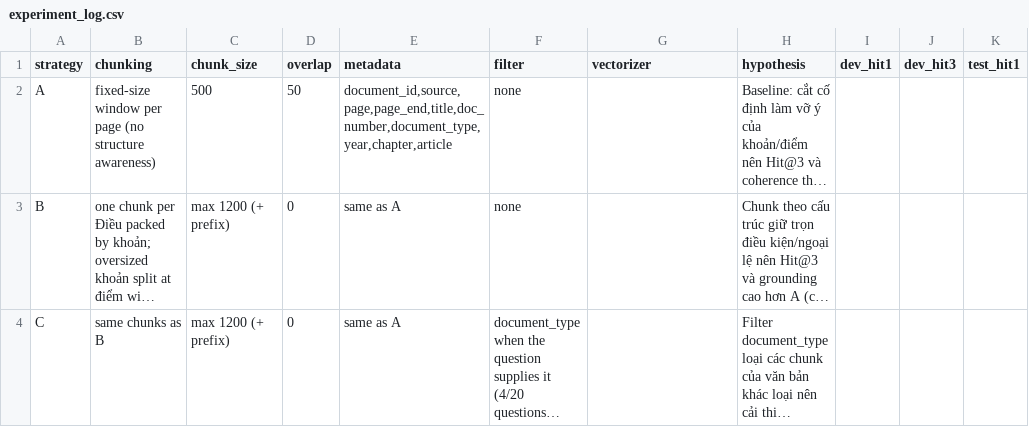
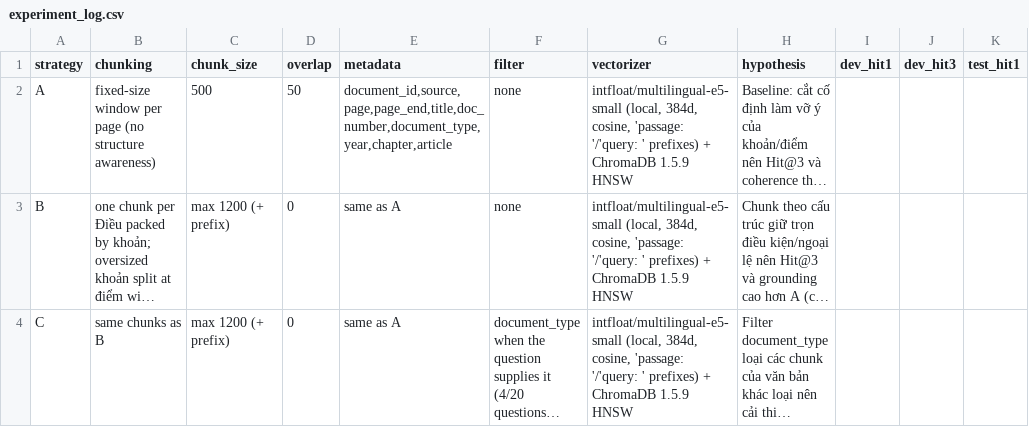
Before and after one commit to Son0709/K5-L3A-Day06-LeHoangSon-03662-DataIngestionEngineering, a CSV file: artifacts/experiment_log.csv, drawn as a sheet; only a part is shown; long unchanged cells end in …; the diff names each change by its address in the sheet, - before the commit and + after, or states it on an @@ line.

Commit message:
Enhance data ingestion pipeline: add local vector store, update requirements, and implement embeddings

```diff
--- a/artifacts/experiment_log.csv
+++ b/artifacts/experiment_log.csv
-G2:G4 (vectorizer): (empty)
+G2:G4 (vectorizer): intfloat/multilingual-e5-small (local, 384d, cosine, 'passage: '/'query: ' prefixes) + ChromaDB 1.5.9 HNSW
```
Also changed, not shown: 6 other files.
